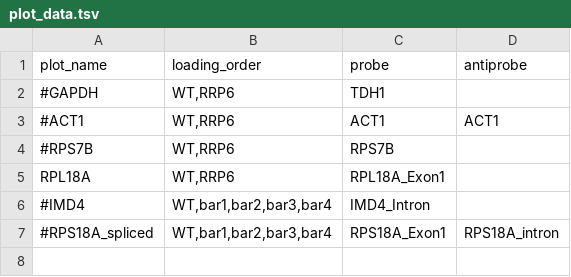
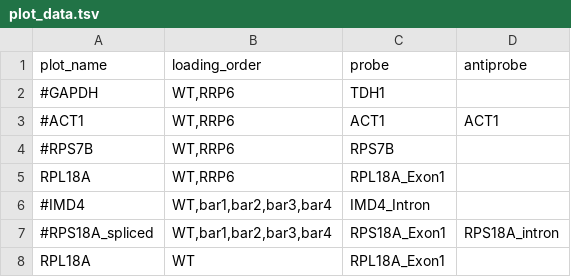
Before and after one commit to SamDeMario-lab/NanoBlot, a TSV file: user_input_files/plot_data.tsv, drawn as a sheet; the diff names each change by its address in the sheet, - before the commit and + after, or states it on an @@ line.

```diff
--- a/user_input_files/plot_data.tsv
+++ b/user_input_files/plot_data.tsv
+row 8: RPL18A | WT | RPL18A_Exon1
```
Also changed, not shown: 2 other files.
